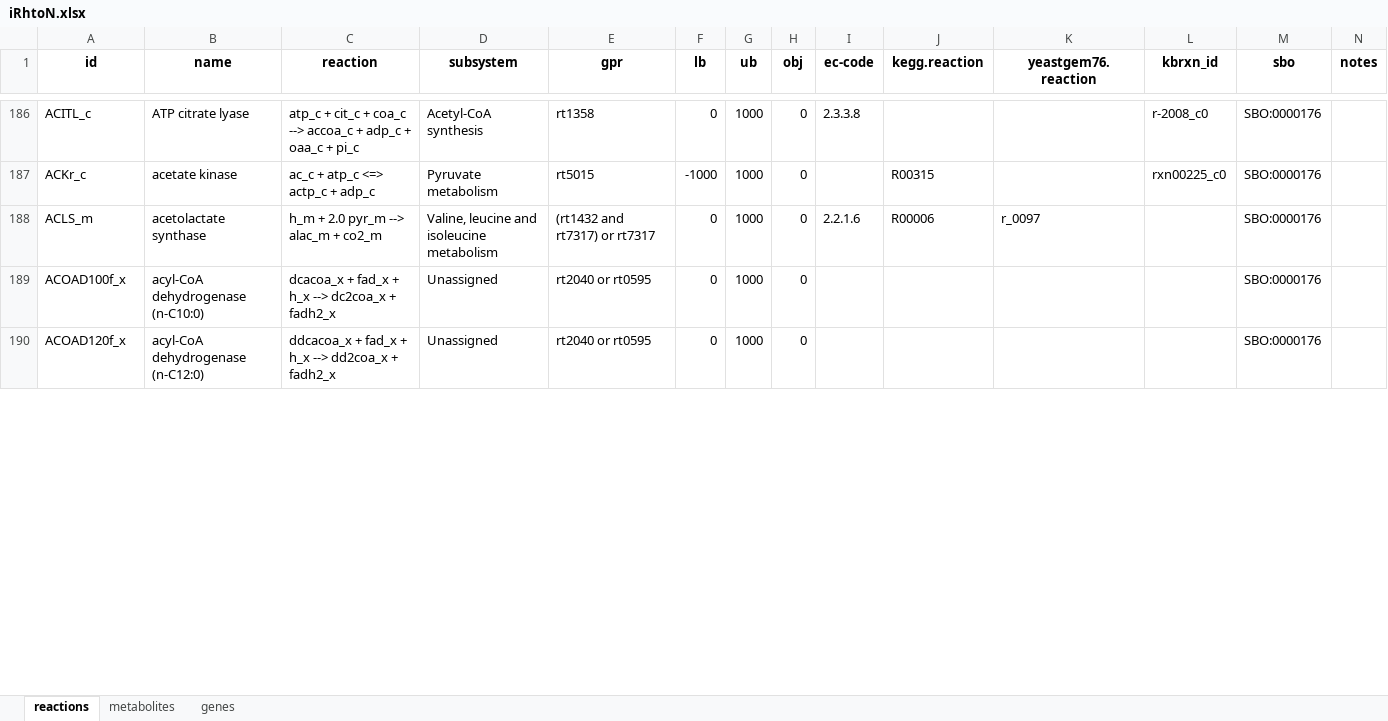
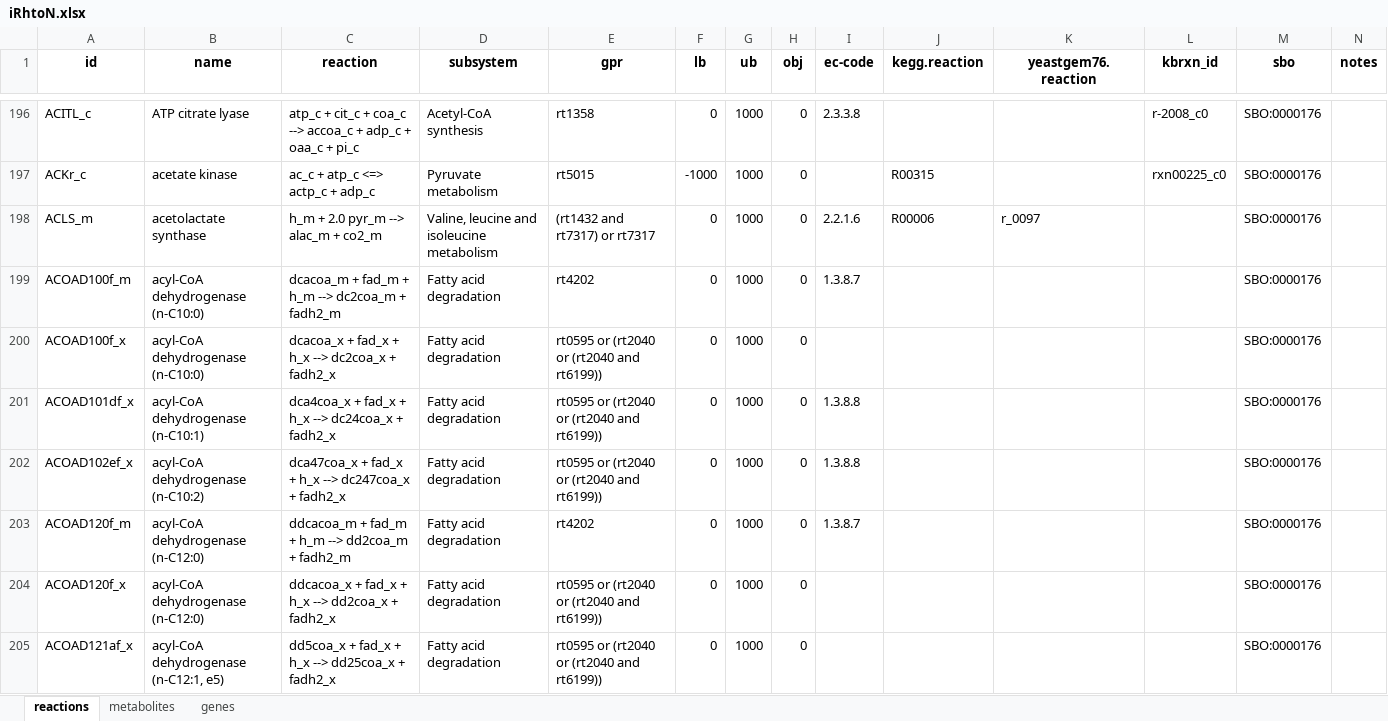
Before and after one commit to maranasgroup/iRhto_memote, an Excel workbook: model_files/iRhtoN.xlsx, sheet reactions, drawn as a sheet; only a part is shown, gaps mark what is left out; values as stored, in another font and other column widths than the file's, no borders; addresses are those after the commit; the diff covers the shown part only; the diff names each change by its address in the sheet, - before the commit and + after, or states it on an @@ line.

Commit message:
Update model to release2

```diff
--- a/model_files/iRhtoN.xlsx (sheet reactions)
+++ b/model_files/iRhtoN.xlsx (sheet reactions)
+row 199: ACOAD100f_m | acyl-CoA dehydrogenase (n-C10:0) | dcacoa_m + fad_m + h_m --> dc2coa_m + fadh2_m | Fatty acid degradation | rt4202 | 0 | 1000 | 0 | 1.3.8.7 |  |  |  | SBO:0000176
-D200 (subsystem): Unassigned
+D200 (subsystem): Fatty acid degradation
-E200 (gpr): rt2040 or rt0595
+E200 (gpr): rt0595 or (rt2040 or (rt2040 and rt6199))
+row 201: ACOAD101df_x | acyl-CoA dehydrogenase (n-C10:1) | dca4coa_x + fad_x + h_x --> dc24coa_x + fadh2_x | Fatty acid degradation | rt0595 or (rt2040 or (rt2040 and rt6199)) | 0 | 1000 | 0 | 1.3.8.8 |  |  |  | SBO:0000176
+row 202: ACOAD102ef_x | acyl-CoA dehydrogenase (n-C10:2) | dca47coa_x + fad_x + h_x --> dc247coa_x + fadh2_x | Fatty acid degradation | rt0595 or (rt2040 or (rt2040 and rt6199)) | 0 | 1000 | 0 | 1.3.8.8 |  |  |  | SBO:0000176
+row 203: ACOAD120f_m | acyl-CoA dehydrogenase (n-C12:0) | ddcacoa_m + fad_m + h_m --> dd2coa_m + fadh2_m | Fatty acid degradation | rt4202 | 0 | 1000 | 0 | 1.3.8.7 |  |  |  | SBO:0000176
-D204 (subsystem): Unassigned
+D204 (subsystem): Fatty acid degradation
-E204 (gpr): rt2040 or rt0595
+E204 (gpr): rt0595 or (rt2040 or (rt2040 and rt6199))
+row 205: ACOAD121af_x | acyl-CoA dehydrogenase (n-C12:1, e5) | dd5coa_x + fad_x + h_x --> dd25coa_x + fadh2_x | Fatty acid degradation | rt0595 or (rt2040 or (rt2040 and rt6199)) | 0 | 1000 | 0 |  |  |  |  | SBO:0000176
```
Also changed, not shown: 85 added rows, 38 removed rows and 227 edited cells elsewhere in this sheet, sheet metabolites, sheet genes, model_files/iRhtoC.xlsx, 30 other files.
